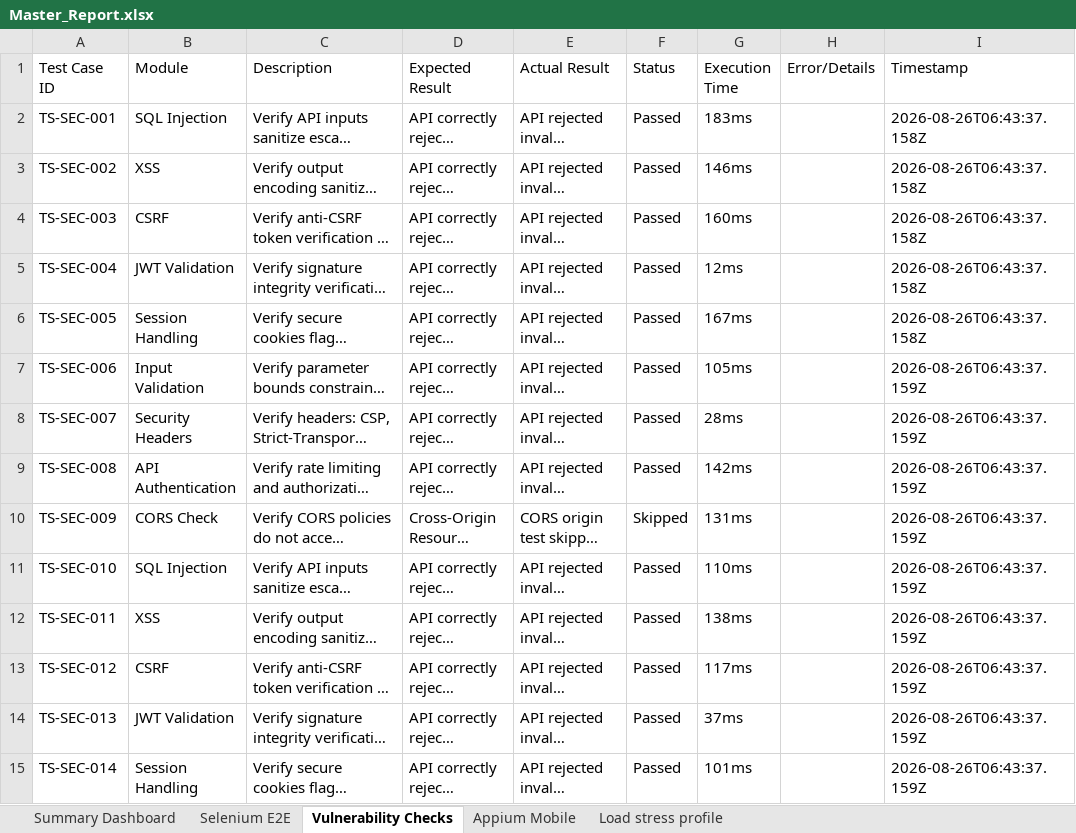
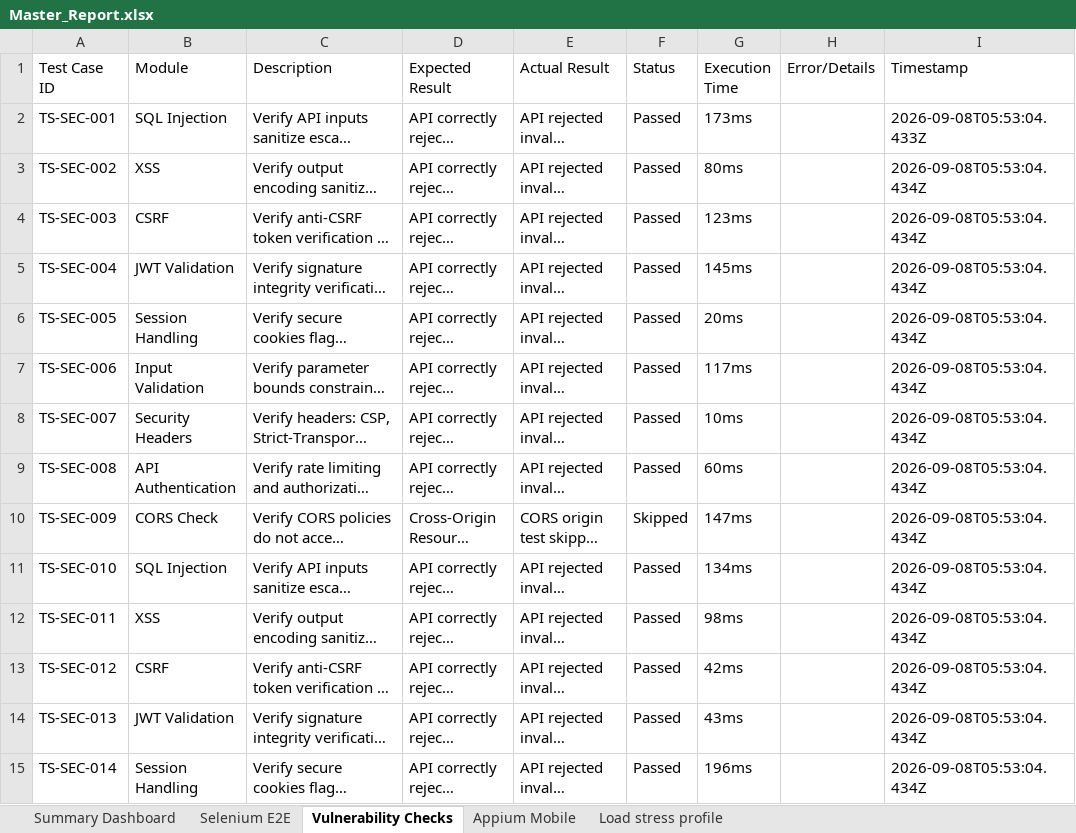
Before and after one commit to CheredlaJasvina/PDD, an Excel workbook: testing/reports/Master_Report.xlsx, sheet Vulnerability Checks, drawn as a sheet; only a part is shown; long unchanged cells end in …; values as stored, in another font and other column widths than the file's, no borders; the diff covers the shown part only; the diff names each change by its address in the sheet, - before the commit and + after, or states it on an @@ line.

```diff
--- a/testing/reports/Master_Report.xlsx (sheet Vulnerability Checks)
+++ b/testing/reports/Master_Report.xlsx (sheet Vulnerability Checks)
-G2 (Execution Time): 183ms
+G2 (Execution Time): 173ms
-I2 (Timestamp): 2026-08-26T06:43:37.158Z
+I2 (Timestamp): 2026-09-08T05:53:04.433Z
-G3 (Execution Time): 146ms
+G3 (Execution Time): 80ms
-I3:I6 (Timestamp): 2026-08-26T06:43:37.158Z
+I3:I6 (Timestamp): 2026-09-08T05:53:04.434Z
-G4 (Execution Time): 160ms
+G4 (Execution Time): 123ms
-G5 (Execution Time): 12ms
+G5 (Execution Time): 145ms
-G6 (Execution Time): 167ms
+G6 (Execution Time): 20ms
-G7 (Execution Time): 105ms
+G7 (Execution Time): 117ms
-I7:I15 (Timestamp): 2026-08-26T06:43:37.159Z
+I7:I15 (Timestamp): 2026-09-08T05:53:04.434Z
-G8 (Execution Time): 28ms
+G8 (Execution Time): 10ms
-G9 (Execution Time): 142ms
+G9 (Execution Time): 60ms
-G10 (Execution Time): 131ms
+G10 (Execution Time): 147ms
-G11 (Execution Time): 110ms
+G11 (Execution Time): 134ms
-G12 (Execution Time): 138ms
+G12 (Execution Time): 98ms
-G13 (Execution Time): 117ms
+G13 (Execution Time): 42ms
-G14 (Execution Time): 37ms
+G14 (Execution Time): 43ms
-G15 (Execution Time): 101ms
+G15 (Execution Time): 196ms
```
Also changed, not shown: 572 edited cells elsewhere in this sheet, sheet Selenium E2E, sheet Appium Mobile, sheet Load stress profile, testing/reports/Appium_Report.xlsx, testing/reports/Security_Report.xlsx, 4 other files.
